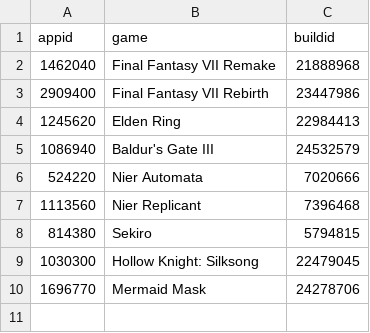
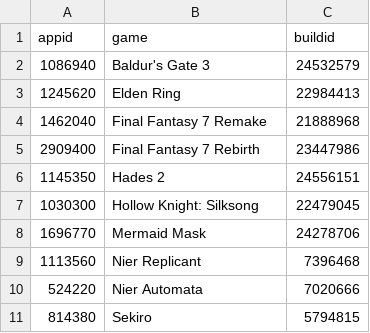
Before and after one commit to proletariado/proletariado.github.io, a CSV file: data/builds.csv, drawn as a sheet.

Commit message:
Update builds.csv

```diff
--- a/data/builds.csv
+++ b/data/builds.csv
@@ -1,10 +1,11 @@
 appid,game,buildid
-1462040,Final Fantasy VII Remake,21888968
-2909400,Final Fantasy VII Rebirth,23447986
+1086940,Baldur's Gate 3,24532579
 1245620,Elden Ring,22984413
-1086940,Baldur's Gate III,24532579
-524220,Nier Automata,7020666
-1113560,Nier Replicant,7396468
-814380,Sekiro,5794815
+1462040,Final Fantasy 7 Remake,21888968
+2909400,Final Fantasy 7 Rebirth,23447986
+1145350,Hades 2,24556151
 1030300,Hollow Knight: Silksong,22479045
 1696770,Mermaid Mask,24278706
+1113560,Nier Replicant,7396468
+524220,Nier Automata,7020666
+814380,Sekiro,5794815
```
